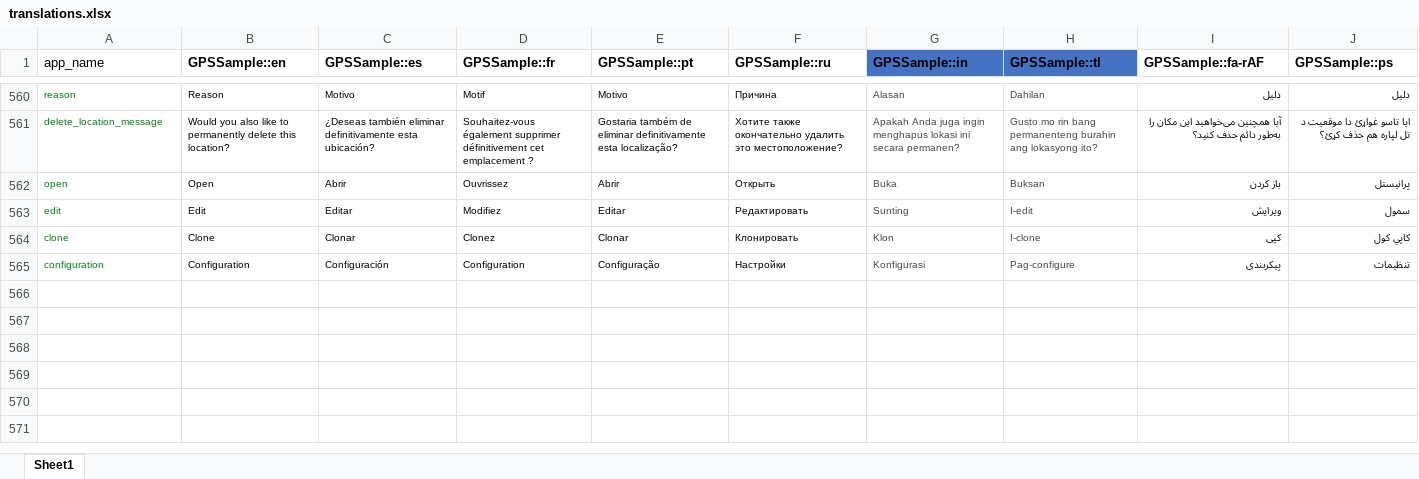
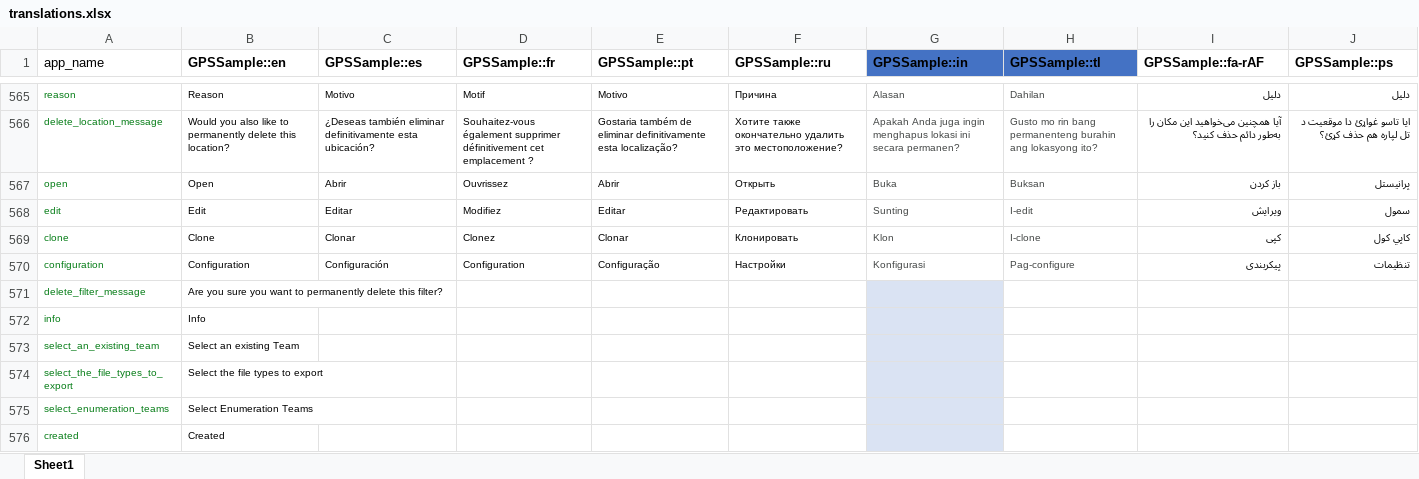
Before and after one commit to GPS-Sample/GPS-Sample, an Excel workbook: translations/translations.xlsx, sheet Sheet1, drawn as a sheet; only a part is shown, gaps mark what is left out; values as stored, in another font and other column widths than the file's, no borders; table styles not drawn; the diff covers the shown part only; the diff names each change by its address in the sheet, - before the commit and + after, or states it on an @@ line.

Commit message:
String translation updates

```diff
--- a/translations/translations.xlsx (sheet Sheet1)
+++ b/translations/translations.xlsx (sheet Sheet1)
+row 571: delete_filter_message | Are you sure you want to permanently delete this filter?
+row 572: info | Info
+row 573: select_an_existing_team | Select an existing Team
+row 574: select_the_file_types_to_export | Select the file types to export
+row 575: select_enumeration_teams | Select Enumeration Teams
+row 576: created | Created
```
Also changed, not shown: 12 added rows, 1 removed row, 19 edited cells and cell formats elsewhere in this sheet, 11 other files.
